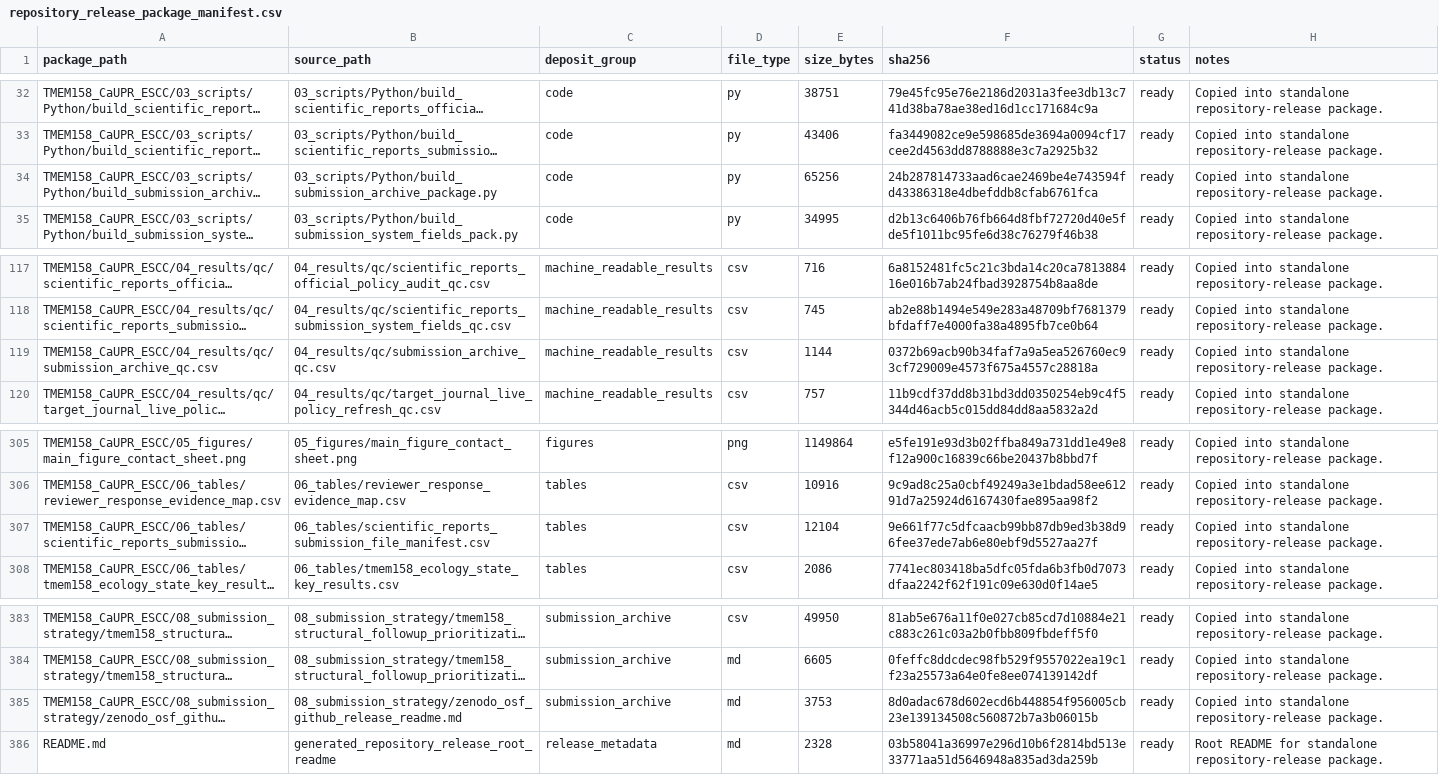
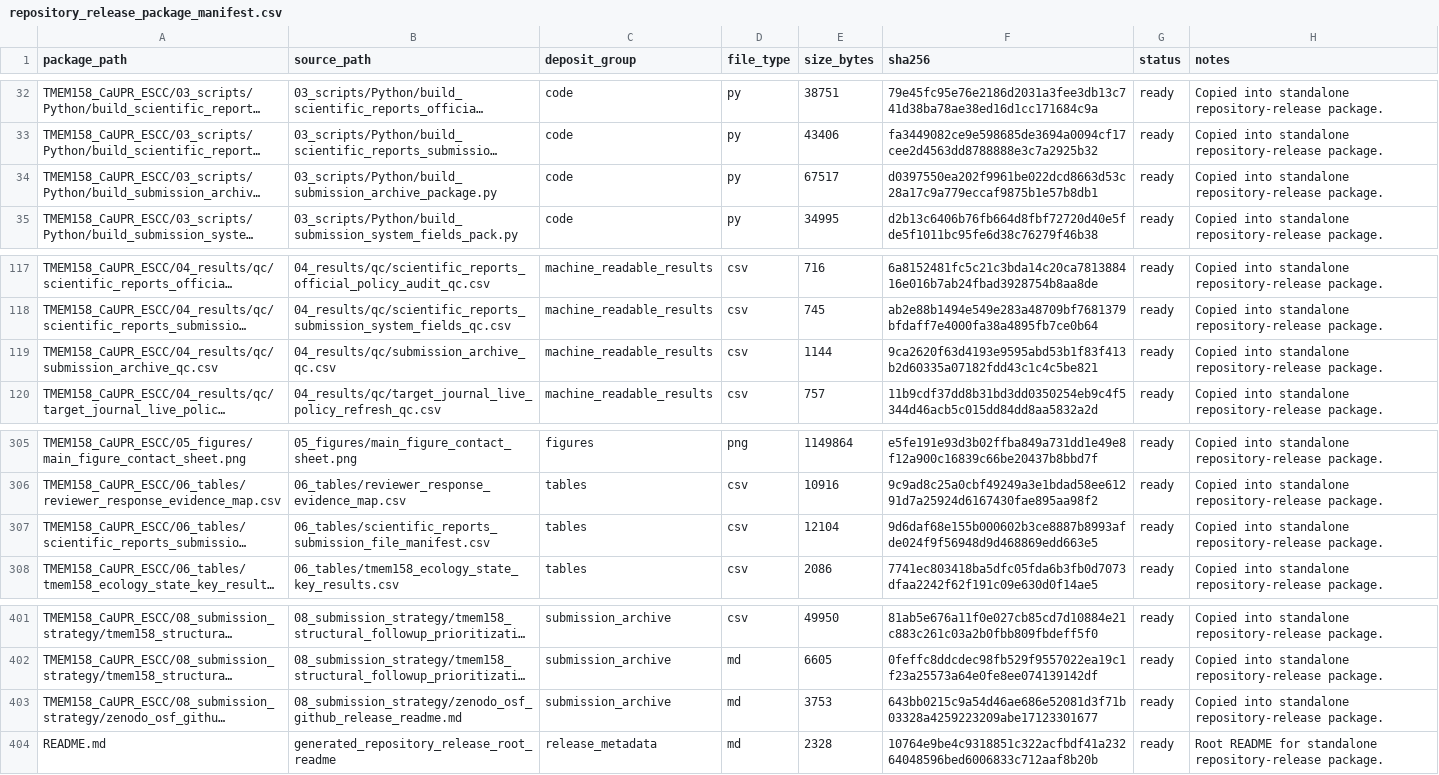
Before and after one commit to afa-cloud/TMEM158_CaUPR_ESCC, a CSV file: repository_release_package_manifest.csv, drawn as a sheet; only a part is shown, gaps mark what is left out; long unchanged cells end in …; addresses are those after the commit; the diff covers the shown part only; the diff names each change by its address in the sheet, - before the commit and + after, or states it on an @@ line.

```diff
--- a/repository_release_package_manifest.csv
+++ b/repository_release_package_manifest.csv
-E34 (size_bytes): 65256
+E34 (size_bytes): 67517
-F34 (sha256): 24b287814733aad6cae2469be4e743594fd43386318e4dbefddb8cfab6761fca
+F34 (sha256): d0397550ea202f9961be022dcd8663d53c28a17c9a779eccaf9875b1e57b8db1
-F119 (sha256): 0372b69acb90b34faf7a9a5ea526760ec93cf729009e4573f675a4557c28818a
+F119 (sha256): 9ca2620f63d4193e9595abd53b1f83f413b2d60335a07182fdd43c1c4c5be821
-F307 (sha256): 9e661f77c5dfcaacb99bb87db9ed3b38d96fee37ede7ab6e80ebf9d5527aa27f
+F307 (sha256): 9d6daf68e155b000602b3ce8887b8993afde024f9f56948d9d468869edd663e5
-F403 (sha256): 8d0adac678d602ecd6b448854f956005cb23e139134508c560872b7a3b06015b
+F403 (sha256): 643bb0215c9a54d46ae686e52081d3f71b03328a4259223209abe17123301677
-F404 (sha256): 03b58041a36997e296d10b6f2814bd513e33771aa51d5646948a835ad3da259b
+F404 (sha256): 10764e9be4c9318851c322acfbdf41a23264048596bed6006833c712aaf8b20b
```
Also changed, not shown: 18 added rows and 15 edited cells elsewhere in this file, TMEM158_CaUPR_ESCC/04_results/qc/claim_boundary_text_audit.csv, TMEM158_CaUPR_ESCC/04_results/qc/claim_boundary_text_audit_summary.csv, 33 other files.
